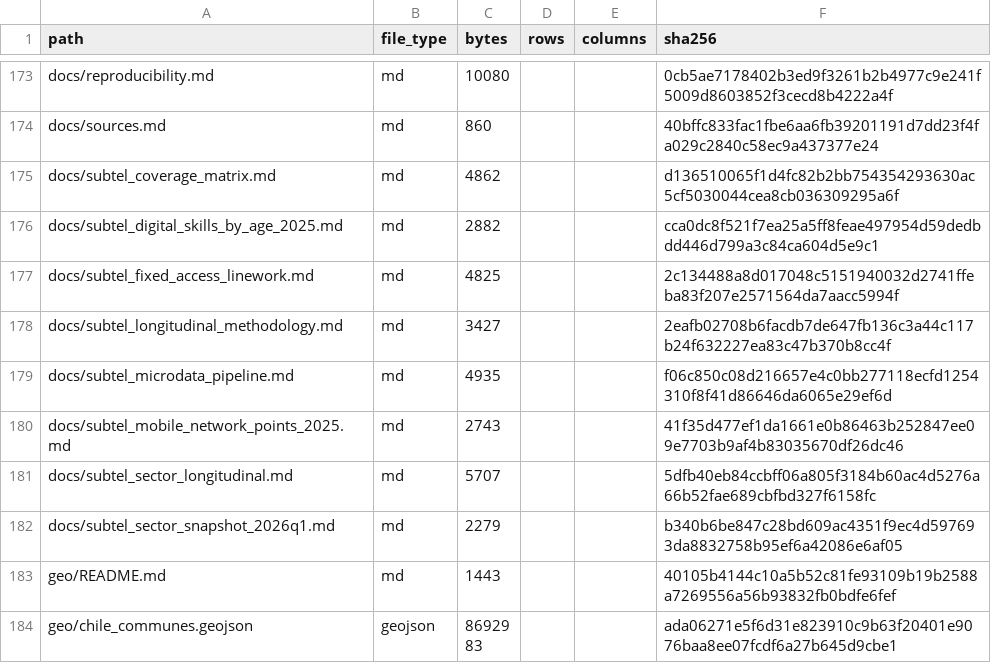
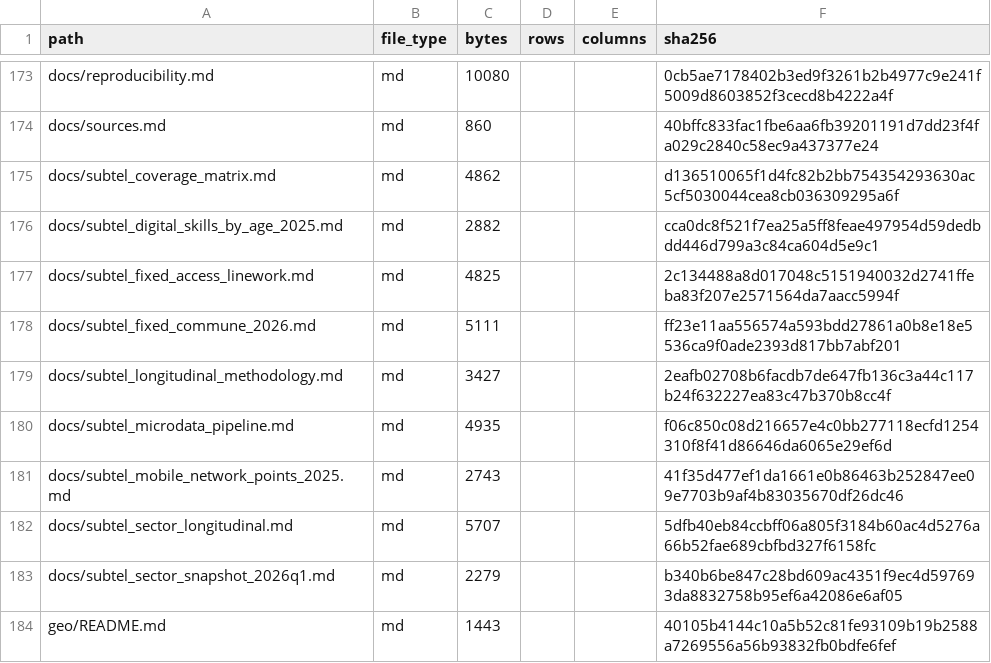
Before and after one commit to selguetagodoy/Chile-Digital-Inclusion, a CSV file: data/metadata/release_manifest.csv, drawn as a sheet; only a part is shown, gaps mark what is left out; the shorter side is filled out with more unchanged rows; the diff names each change by its address in the sheet, - before the commit and + after, or states it on an @@ line.

```diff
--- a/data/metadata/release_manifest.csv
+++ b/data/metadata/release_manifest.csv
+row 178: docs/subtel_fixed_commune_2026.md | md | 5111 |  |  | ff23e11aa556574a593bdd27861a0b8e18e5536ca9f0ade2393d817bb7abf201
```
